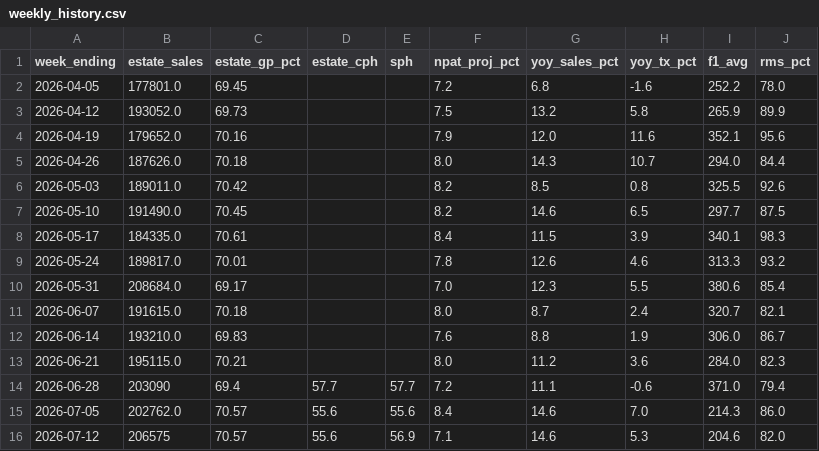
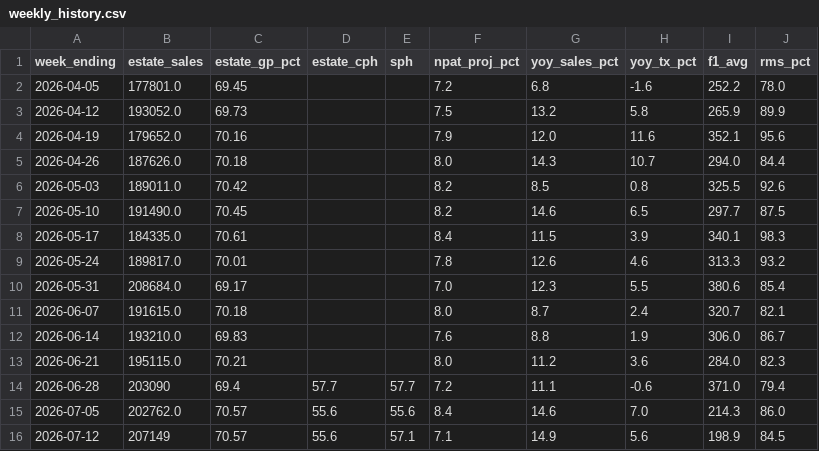
Before and after one commit to Fontana1974/bewiched-dashboards, a CSV file: weekly_history.csv, drawn as a sheet; only a part is shown; the diff names each change by its address in the sheet, - before the commit and + after, or states it on an @@ line.

```diff
--- a/weekly_history.csv
+++ b/weekly_history.csv
-B16 (estate_sales): 206575
+B16 (estate_sales): 207149
-E16 (sph): 56.9
+E16 (sph): 57.1
-G16 (yoy_sales_pct): 14.6
+G16 (yoy_sales_pct): 14.9
-H16 (yoy_tx_pct): 5.3
+H16 (yoy_tx_pct): 5.6
-I16 (f1_avg): 204.6
+I16 (f1_avg): 198.9
-J16 (rms_pct): 82.0
+J16 (rms_pct): 84.5
```
Also changed, not shown: the_race.csv, 44 other files.
